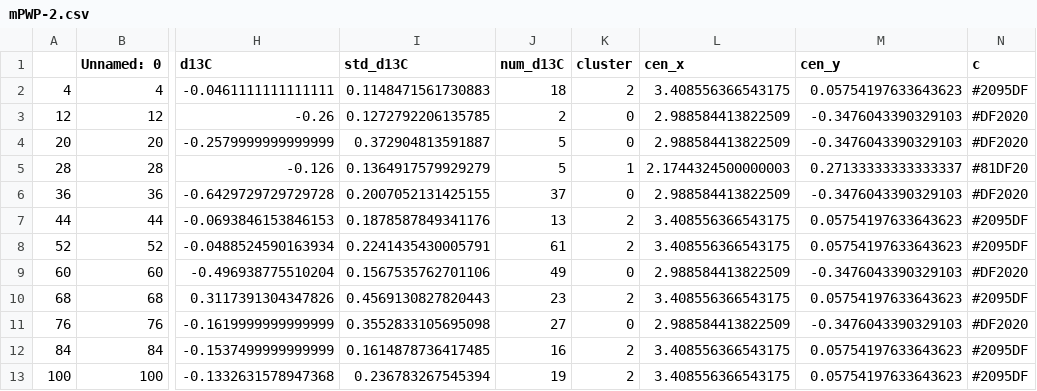
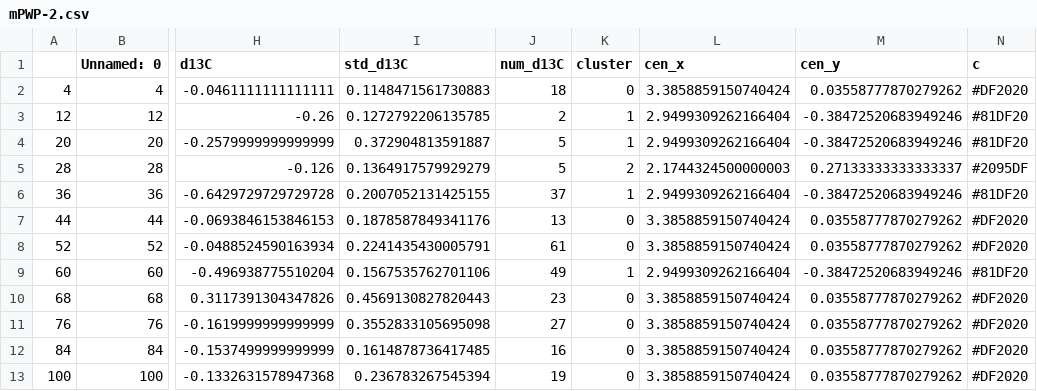
Before and after one commit to FmDG/PlioPacTMmodel, a CSV file: data/cluster_data/mPWP-2.csv, drawn as a sheet; only a part is shown, gaps mark what is left out; the diff covers the shown part only; the diff names each change by its address in the sheet, - before the commit and + after, or states it on an @@ line.

```diff
--- a/data/cluster_data/mPWP-2.csv
+++ b/data/cluster_data/mPWP-2.csv
-K2 (cluster): 2
+K2 (cluster): 0
-L2 (cen_x): 3.408556366543175
+L2 (cen_x): 3.3858859150740424
-M2 (cen_y): 0.05754197633643623
+M2 (cen_y): 0.03558777870279262
-N2 (c): #2095DF
+N2 (c): #DF2020
-K3:K4 (cluster): 0
+K3:K4 (cluster): 1
-L3:L4 (cen_x): 2.988584413822509
+L3:L4 (cen_x): 2.9499309262166404
-M3:M4 (cen_y): -0.3476043390329103
+M3:M4 (cen_y): -0.38472520683949246
-N3:N4 (c): #DF2020
+N3:N4 (c): #81DF20
-K5 (cluster): 1
+K5 (cluster): 2
-N5 (c): #81DF20
+N5 (c): #2095DF
-K6 (cluster): 0
+K6 (cluster): 1
-L6 (cen_x): 2.988584413822509
+L6 (cen_x): 2.9499309262166404
-M6 (cen_y): -0.3476043390329103
+M6 (cen_y): -0.38472520683949246
-N6 (c): #DF2020
+N6 (c): #81DF20
-K7:K8 (cluster): 2
+K7:K8 (cluster): 0
-L7:L8 (cen_x): 3.408556366543175
+L7:L8 (cen_x): 3.3858859150740424
-M7:M8 (cen_y): 0.05754197633643623
+M7:M8 (cen_y): 0.03558777870279262
-N7:N8 (c): #2095DF
+N7:N8 (c): #DF2020
-K9 (cluster): 0
+K9 (cluster): 1
-L9 (cen_x): 2.988584413822509
+L9 (cen_x): 2.9499309262166404
-M9 (cen_y): -0.3476043390329103
+M9 (cen_y): -0.38472520683949246
-N9 (c): #DF2020
+N9 (c): #81DF20
-K10 (cluster): 2
+K10 (cluster): 0
-L10 (cen_x): 3.408556366543175
+L10 (cen_x): 3.3858859150740424
-M10 (cen_y): 0.05754197633643623
+M10 (cen_y): 0.03558777870279262
-N10 (c): #2095DF
+N10 (c): #DF2020
-L11 (cen_x): 2.988584413822509
+L11 (cen_x): 3.3858859150740424
-M11 (cen_y): -0.3476043390329103
+M11 (cen_y): 0.03558777870279262
-K12:K13 (cluster): 2
+K12:K13 (cluster): 0
-L12:L13 (cen_x): 3.408556366543175
+L12:L13 (cen_x): 3.3858859150740424
-M12:M13 (cen_y): 0.05754197633643623
+M12:M13 (cen_y): 0.03558777870279262
-N12:N13 (c): #2095DF
+N12:N13 (c): #DF2020
```
Also changed, not shown: 20 edited cells elsewhere in this file, data/cluster_data/G20 - 2800 ka.csv, data/cluster_data/G20.csv, 25 other files.
